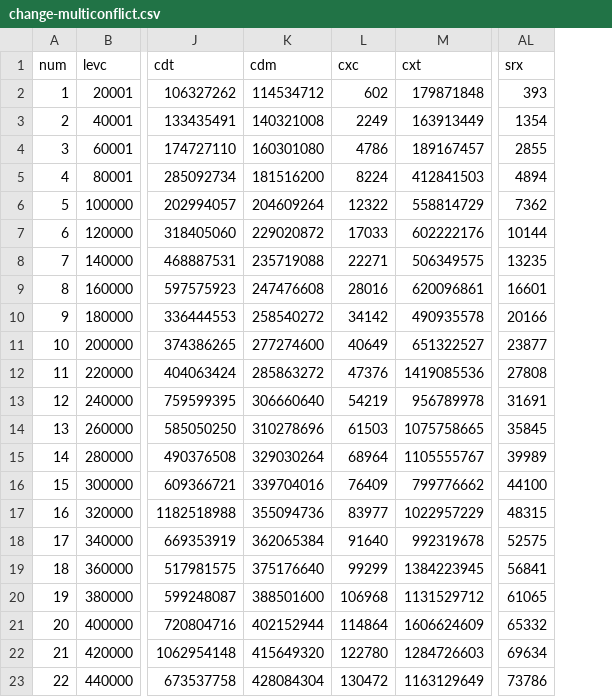
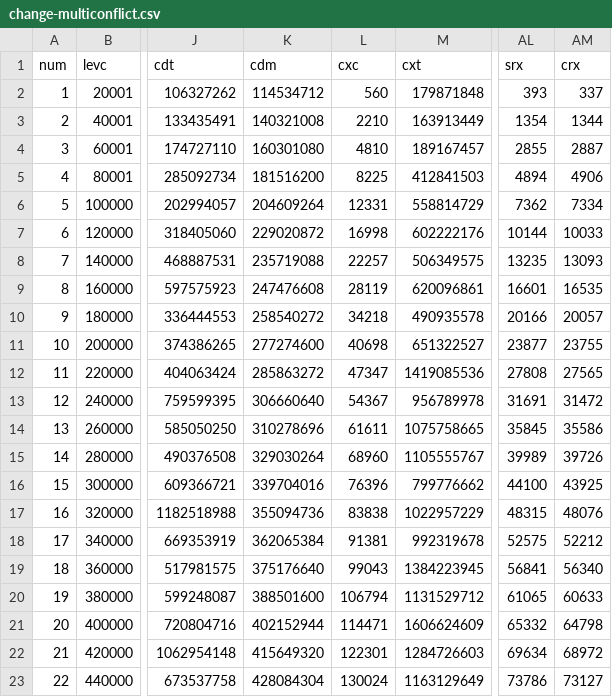
Before and after one commit to alfa-ryano/THESIS, a CSV file: data/change-multiconflict.csv, drawn as a sheet; only a part is shown, gaps mark what is left out; the diff names each change by its address in the sheet, - before the commit and + after, or states it on an @@ line.

```diff
--- a/data/change-multiconflict.csv
+++ b/data/change-multiconflict.csv
+column AM (crx), rows 2-23: 337 | 1344 | 2887 | 4906 | 7334 | 10033 | 13093 | 16535 | 20057 | 23755 | 27565 | 31472 | 35586 | 39726 | 43925 | 48076 | 52212 | 56340 | 60633 | 64798 | 68972 | 73127
-L2 (cxc): 602
+L2 (cxc): 560
-L3 (cxc): 2249
+L3 (cxc): 2210
-L4 (cxc): 4786
+L4 (cxc): 4810
-L5 (cxc): 8224
+L5 (cxc): 8225
-L6 (cxc): 12322
+L6 (cxc): 12331
-L7 (cxc): 17033
+L7 (cxc): 16998
-L8 (cxc): 22271
+L8 (cxc): 22257
-L9 (cxc): 28016
+L9 (cxc): 28119
-L10 (cxc): 34142
+L10 (cxc): 34218
-L11 (cxc): 40649
+L11 (cxc): 40698
-L12 (cxc): 47376
+L12 (cxc): 47347
-L13 (cxc): 54219
+L13 (cxc): 54367
-L14 (cxc): 61503
+L14 (cxc): 61611
-L15 (cxc): 68964
+L15 (cxc): 68960
-L16 (cxc): 76409
+L16 (cxc): 76396
-L17 (cxc): 83977
+L17 (cxc): 83838
-L18 (cxc): 91640
+L18 (cxc): 91381
-L19 (cxc): 99299
+L19 (cxc): 99043
-L20 (cxc): 106968
+L20 (cxc): 106794
-L21 (cxc): 114864
+L21 (cxc): 114471
-L22 (cxc): 122780
+L22 (cxc): 122301
-L23 (cxc): 130472
+L23 (cxc): 130024
```
Also changed, not shown: data/add-multiconflict.csv, data/delete-multiconflict.csv, 47 other files.
